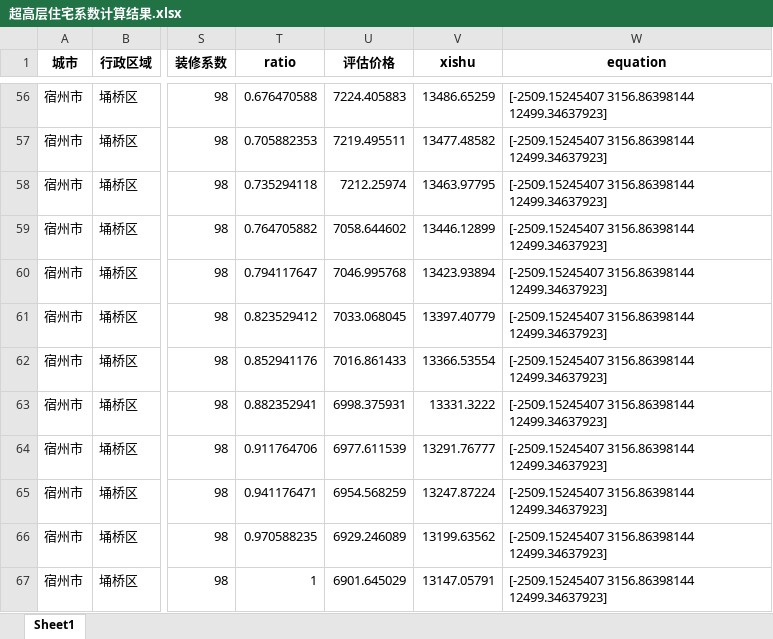
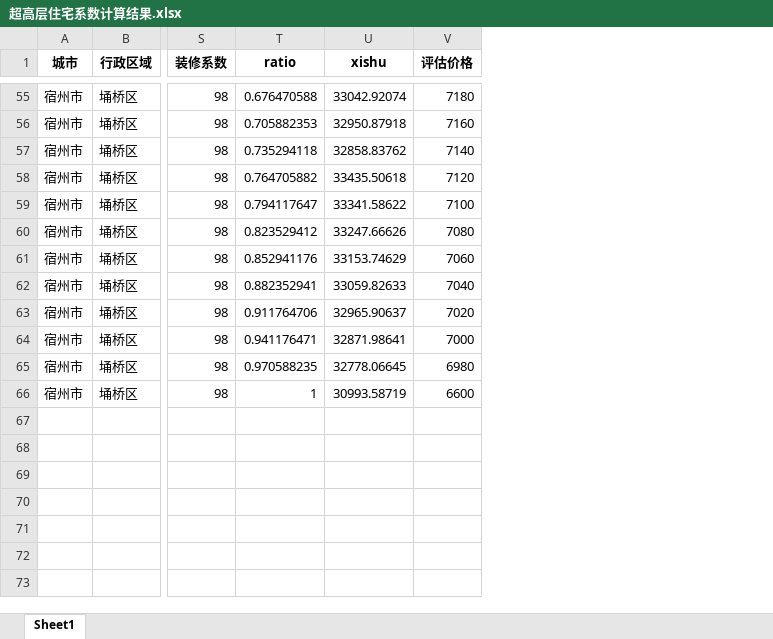
Before and after one commit to Arctanxy/learning_notes, an Excel workbook: SUZHOU_CHANGE_EQUATION/超高层住宅系数计算结果.xlsx, sheet Sheet1, drawn as a sheet; only a part is shown, gaps mark what is left out; values as stored, in another font and other column widths than the file's, no borders; removed rows and columns are numbered as before the commit, all else as after; the diff covers the shown part only; the diff names each change by its address in the sheet, - before the commit and + after, or states it on an @@ line.

```diff
--- a/SUZHOU_CHANGE_EQUATION/超高层住宅系数计算结果.xlsx (sheet Sheet1)
+++ b/SUZHOU_CHANGE_EQUATION/超高层住宅系数计算结果.xlsx (sheet Sheet1)
-column U (评估价格), rows 56-67: 7224.405883 | 7219.495511 | 7212.25974 | 7058.644602 | 7046.995768 | 7033.068045 | 7016.861433 | 6998.375931 | 6977.611539 | 6954.568259 | 6929.246089 | 6901.645029
-column W (equation), rows 56-67: all [-2509.15245407 3156.86398144 12499.34637923]
+column V (评估价格), rows 55-66: 7180 | 7160 | 7140 | 7120 | 7100 | 7080 | 7060 | 7040 | 7020 | 7000 | 6980 | 6600
-U55 (xishu): 13486.65259
+U55 (xishu): 33042.92074
-U56 (xishu): 13477.48582
+U56 (xishu): 32950.87918
-U57 (xishu): 13463.97795
+U57 (xishu): 32858.83762
-U58 (xishu): 13446.12899
+U58 (xishu): 33435.50618
-U59 (xishu): 13423.93894
+U59 (xishu): 33341.58622
-U60 (xishu): 13397.40779
+U60 (xishu): 33247.66626
-U61 (xishu): 13366.53554
+U61 (xishu): 33153.74629
-U62 (xishu): 13331.3222
+U62 (xishu): 33059.82633
-U63 (xishu): 13291.76777
+U63 (xishu): 32965.90637
-U64 (xishu): 13247.87224
+U64 (xishu): 32871.98641
-U65 (xishu): 13199.63562
+U65 (xishu): 32778.06645
-U66 (xishu): 13147.05791
+U66 (xishu): 30993.58719
```
Also changed, not shown: 1 removed row and 53 edited cells elsewhere in this sheet, SUZHOU_CHANGE_EQUATION/中高层住宅系数计算结果.xlsx, SUZHOU_CHANGE_EQUATION/高层住宅系数计算结果.xlsx, 7 other files.
